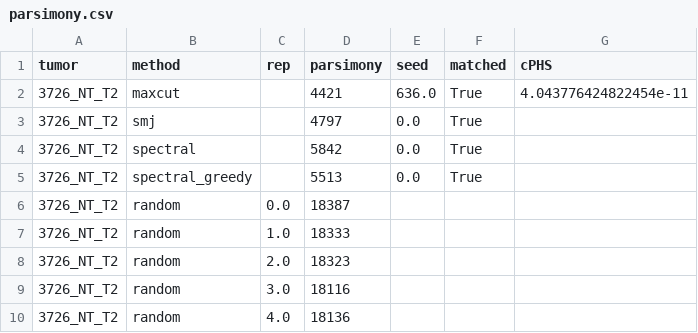
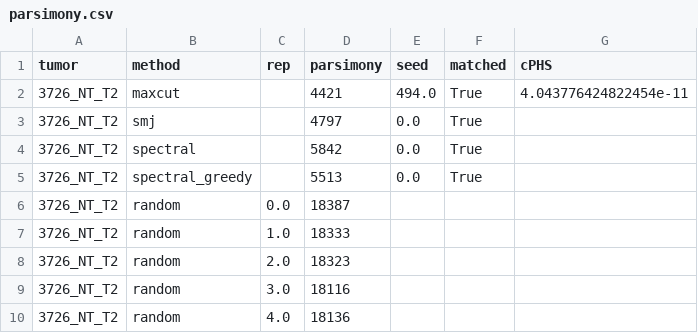
Before and after one commit to YosefLab/cPHS, a CSV file: trees/3726_NT_T2/parsimony.csv, drawn as a sheet.

Commit message:
Reconstructed and random trees scored in the paper (Newick with branch lengths)

```diff
--- a/trees/3726_NT_T2/parsimony.csv
+++ b/trees/3726_NT_T2/parsimony.csv
@@ -1,3 +1,3 @@
 tumor,method,rep,parsimony,seed,matched,cPHS
-3726_NT_T2,maxcut,,4421,636.0,True,4.043776424822454e-11
+3726_NT_T2,maxcut,,4421,494.0,True,4.043776424822454e-11
 3726_NT_T2,smj,,4797,0.0,True,
```
Also changed, not shown: 1 other file.
